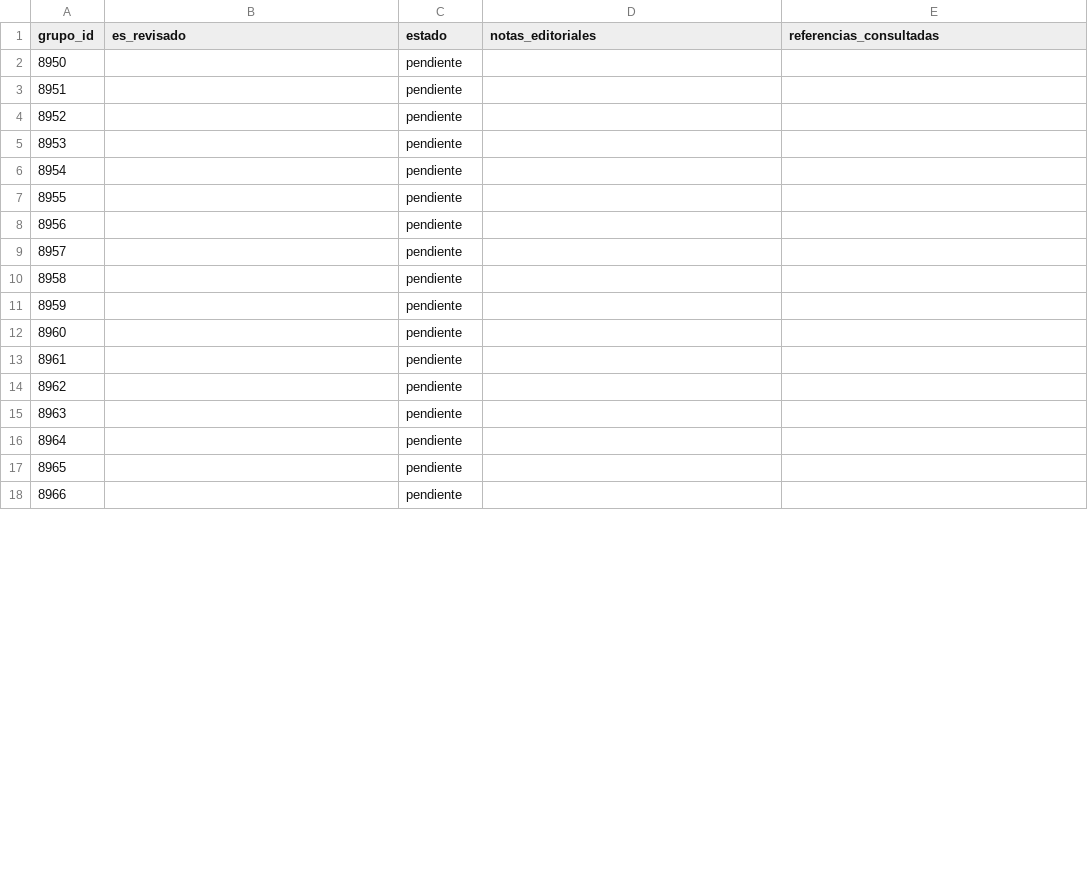
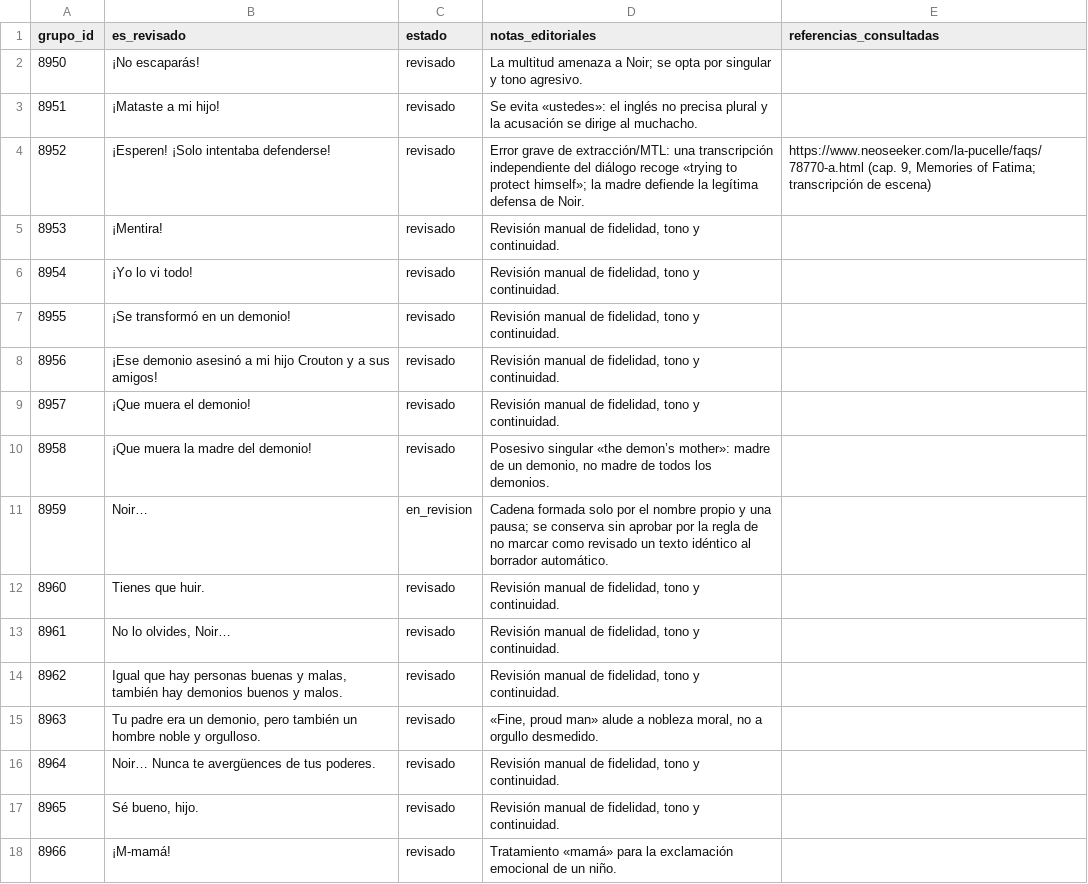
Before and after one commit to ARivas3008/la-pucelle-ragnarok-localizacion, a CSV file: corpus/09/revision.csv, drawn as a sheet; only a part is shown; the diff covers the shown part only.

Commit message:
localizacion(corpus-09): revisión editorial grupos 8950-8999 (tanda 1/21)

```diff
--- a/corpus/09/revision.csv
+++ b/corpus/09/revision.csv
@@ -1,18 +1,18 @@
 grupo_id,es_revisado,estado,notas_editoriales,referencias_consultadas
-8950,,pendiente,,
-8951,,pendiente,,
-8952,,pendiente,,
-8953,,pendiente,,
-8954,,pendiente,,
-8955,,pendiente,,
-8956,,pendiente,,
-8957,,pendiente,,
-8958,,pendiente,,
-8959,,pendiente,,
-8960,,pendiente,,
-8961,,pendiente,,
-8962,,pendiente,,
-8963,,pendiente,,
-8964,,pendiente,,
-8965,,pendiente,,
-8966,,pendiente,,
+8950,¡No escaparás!,revisado,La multitud amenaza a Noir; se opta por singular y tono agresivo.,
+8951,¡Mataste a mi hijo!,revisado,Se evita «ustedes»: el inglés no precisa plural y la acusación se dirige al muchacho.,
+8952,¡Esperen! ¡Solo intentaba defenderse!,revisado,Error grave de extracción/MTL: una transcripción independiente del diálogo recoge «trying to protect himself»; la madre defiende la legítima defensa de Noir.,"https://www.neoseeker.com/la-pucelle/faqs/78770-a.html (cap. 9, Memories of Fatima; transcripción de escena)"
+8953,¡Mentira!,revisado,"Revisión manual de fidelidad, tono y continuidad.",
+8954,¡Yo lo vi todo!,revisado,"Revisión manual de fidelidad, tono y continuidad.",
+8955,¡Se transformó en un demonio!,revisado,"Revisión manual de fidelidad, tono y continuidad.",
+8956,¡Ese demonio asesinó a mi hijo Crouton y a sus amigos!,revisado,"Revisión manual de fidelidad, tono y continuidad.",
+8957,¡Que muera el demonio!,revisado,"Revisión manual de fidelidad, tono y continuidad.",
+8958,¡Que muera la madre del demonio!,revisado,"Posesivo singular «the demon’s mother»: madre de un demonio, no madre de todos los demonios.",
+8959,Noir…,en_revision,Cadena formada solo por el nombre propio y una pausa; se conserva sin aprobar por la regla de no marcar como revisado un texto idéntico al borrador automático.,
+8960,Tienes que huir.,revisado,"Revisión manual de fidelidad, tono y continuidad.",
+8961,"No lo olvides, Noir…",revisado,"Revisión manual de fidelidad, tono y continuidad.",
+8962,"Igual que hay personas buenas y malas, también hay demonios buenos y malos.",revisado,"Revisión manual de fidelidad, tono y continuidad.",
+8963,"Tu padre era un demonio, pero también un hombre noble y orgulloso.",revisado,"«Fine, proud man» alude a nobleza moral, no a orgullo desmedido.",
+8964,Noir… Nunca te avergüences de tus poderes.,revisado,"Revisión manual de fidelidad, tono y continuidad.",
+8965,"Sé bueno, hijo.",revisado,"Revisión manual de fidelidad, tono y continuidad.",
+8966,¡M-mamá!,revisado,Tratamiento «mamá» para la exclamación emocional de un niño.,
```
Also changed, not shown: 99 edited cells elsewhere in this file.
